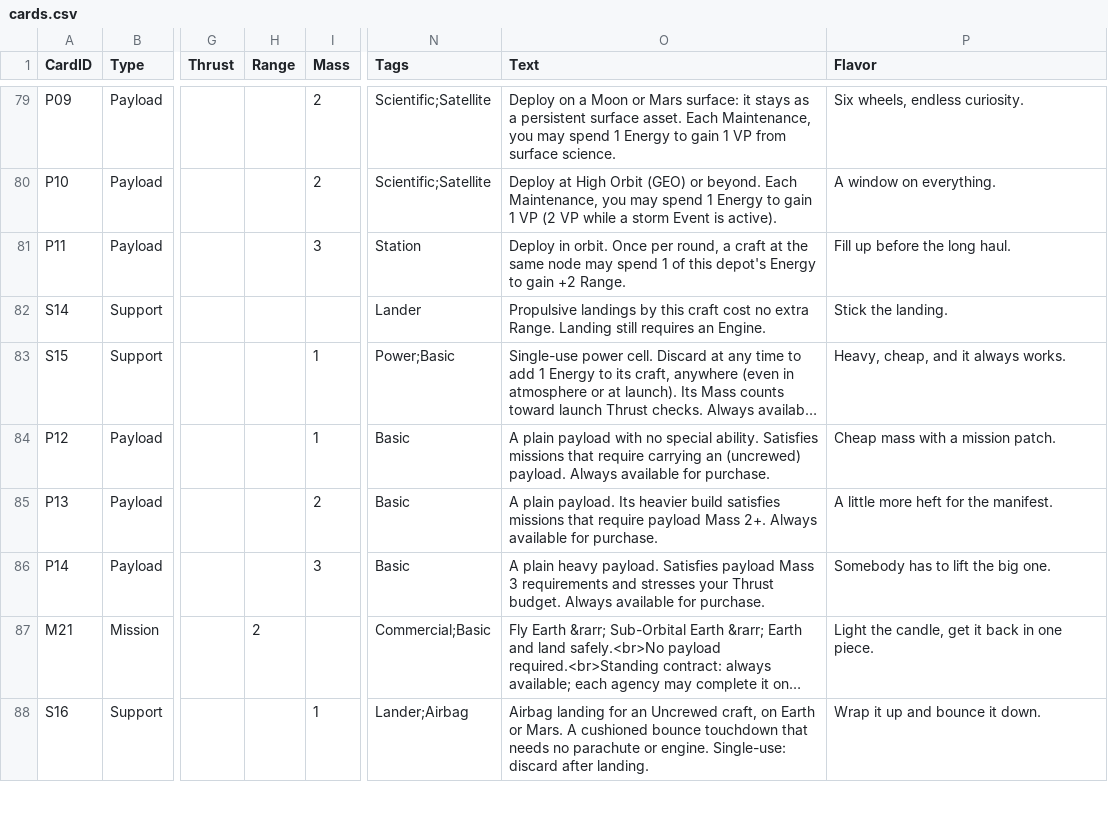
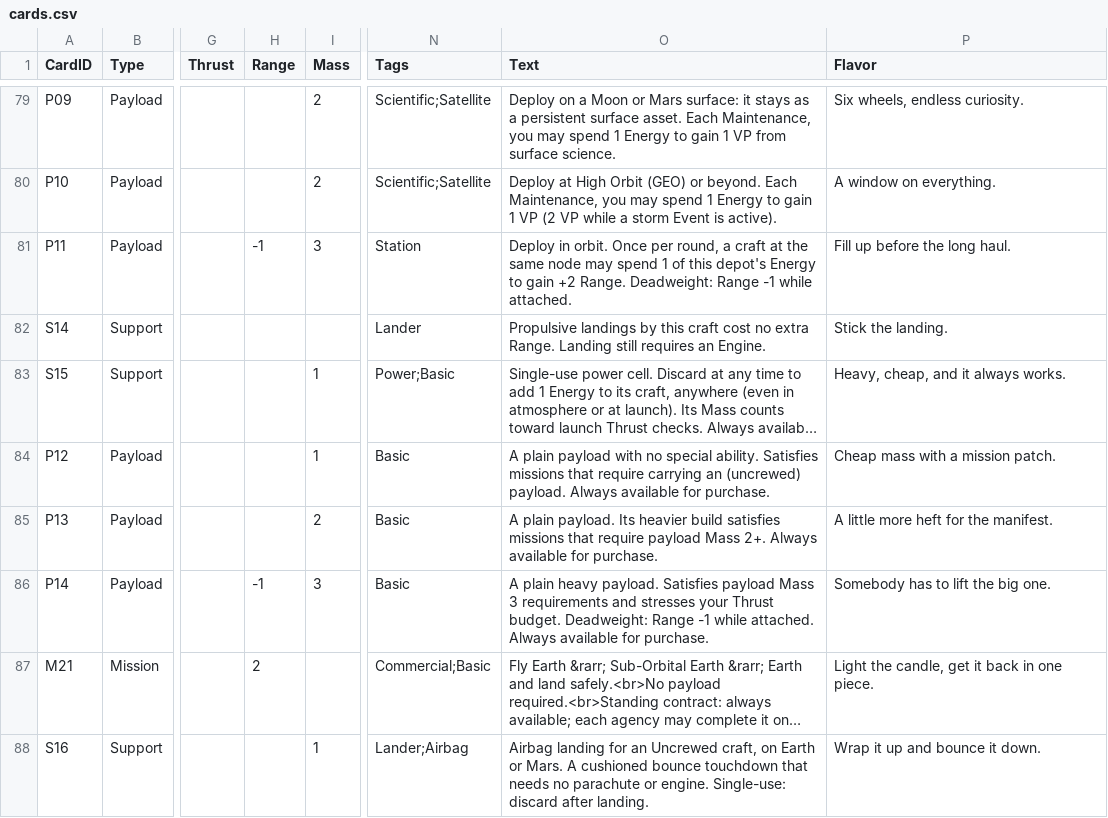
Before and after one commit to astelon/GameSpaceAgency, a CSV file: cards/cards.csv, drawn as a sheet; only a part is shown, gaps mark what is left out; long unchanged cells end in …; the diff covers the shown part only; the diff names each change by its address in the sheet, - before the commit and + after, or states it on an @@ line.

```diff
--- a/cards/cards.csv
+++ b/cards/cards.csv
-H81 (Range): (empty)
+H81 (Range): -1
-O81 (Text): …+2 Range.
+O81 (Text): …+2 Range. Deadweight: Range -1 while attached.
-H86 (Range): (empty)
+H86 (Range): -1
-O86 (Text): …Thrust budget. Always available…
+O86 (Text): …Thrust budget. Deadweight: Range -1 while attached. Always available…
```
Also changed, not shown: 3 added rows and 2 edited cells elsewhere in this file, 5 other files.
